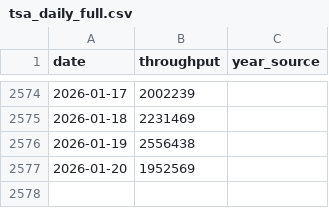
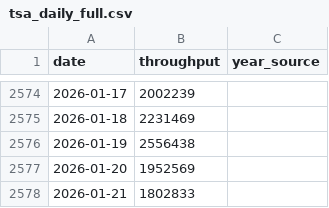
Before and after one commit to KingKoolKat/TSA-forecast-dashboard, a CSV file: data/tsa_daily_full.csv, drawn as a sheet; only a part is shown, gaps mark what is left out; the diff names each change by its address in the sheet, - before the commit and + after, or states it on an @@ line.

```diff
--- a/data/tsa_daily_full.csv
+++ b/data/tsa_daily_full.csv
+row 2578: 2026-01-21 | 1802833
```
